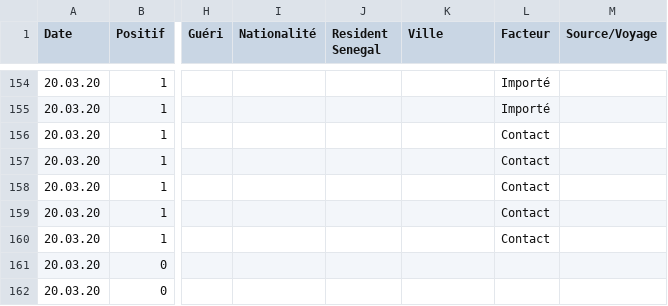
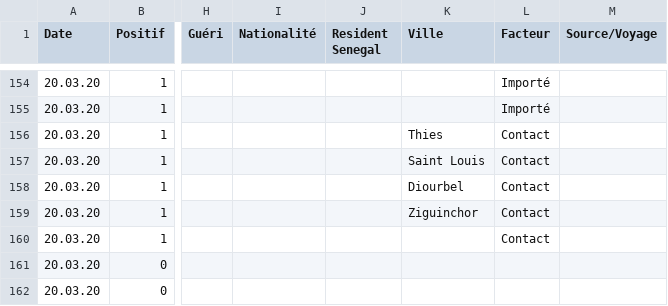
Before and after one commit to maelfabien/COVID-19-Senegal, a CSV file: COVID_Dakar.csv, drawn as a sheet; only a part is shown, gaps mark what is left out; the diff names each change by its address in the sheet, - before the commit and + after, or states it on an @@ line.

```diff
--- a/COVID_Dakar.csv
+++ b/COVID_Dakar.csv
-K156 (Ville): (empty)
+K156 (Ville): Thies
-K157 (Ville): (empty)
+K157 (Ville): Saint Louis
-K158 (Ville): (empty)
+K158 (Ville): Diourbel
-K159 (Ville): (empty)
+K159 (Ville): Ziguinchor
```
Also changed, not shown: 3 other files.
